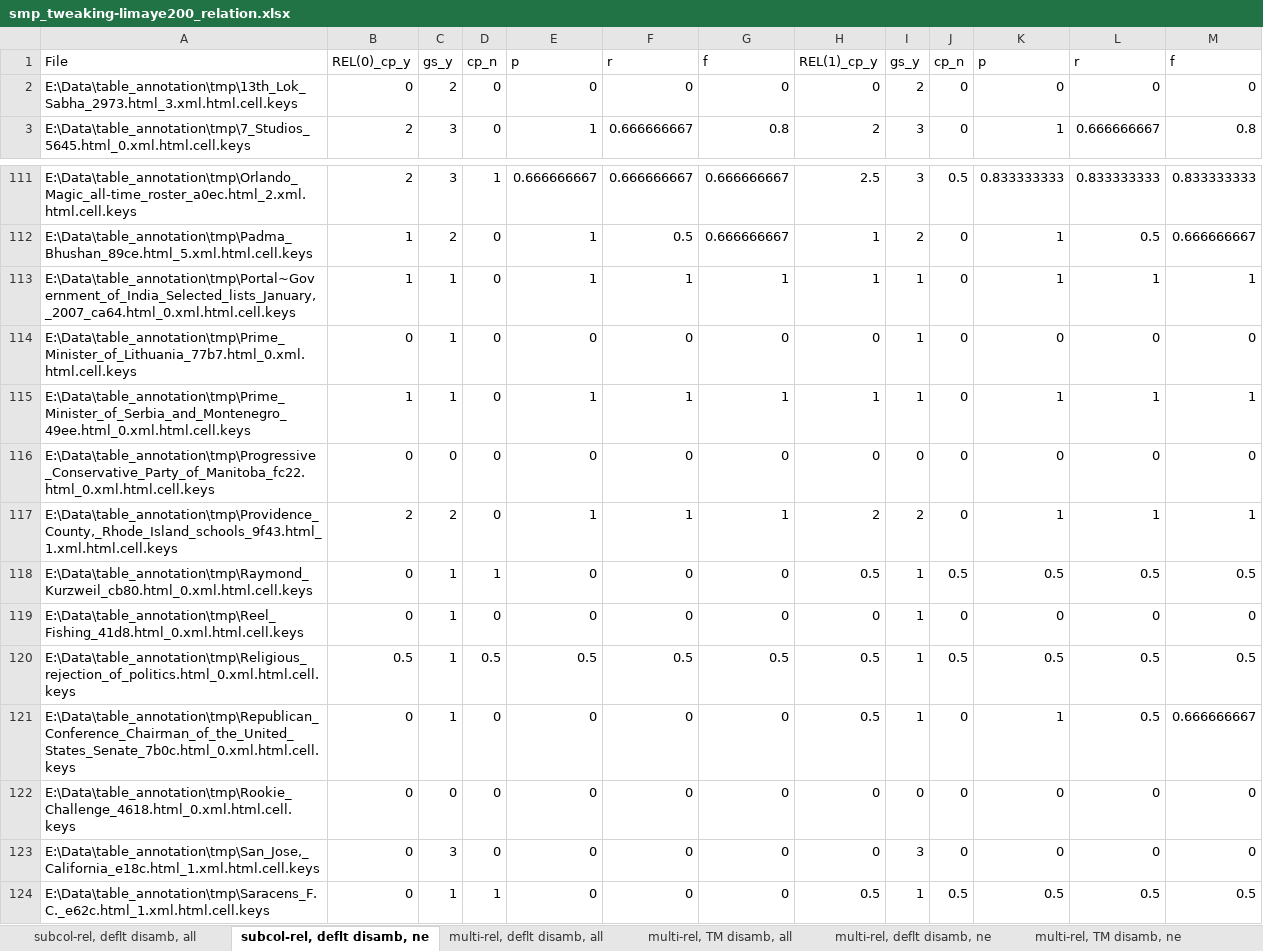
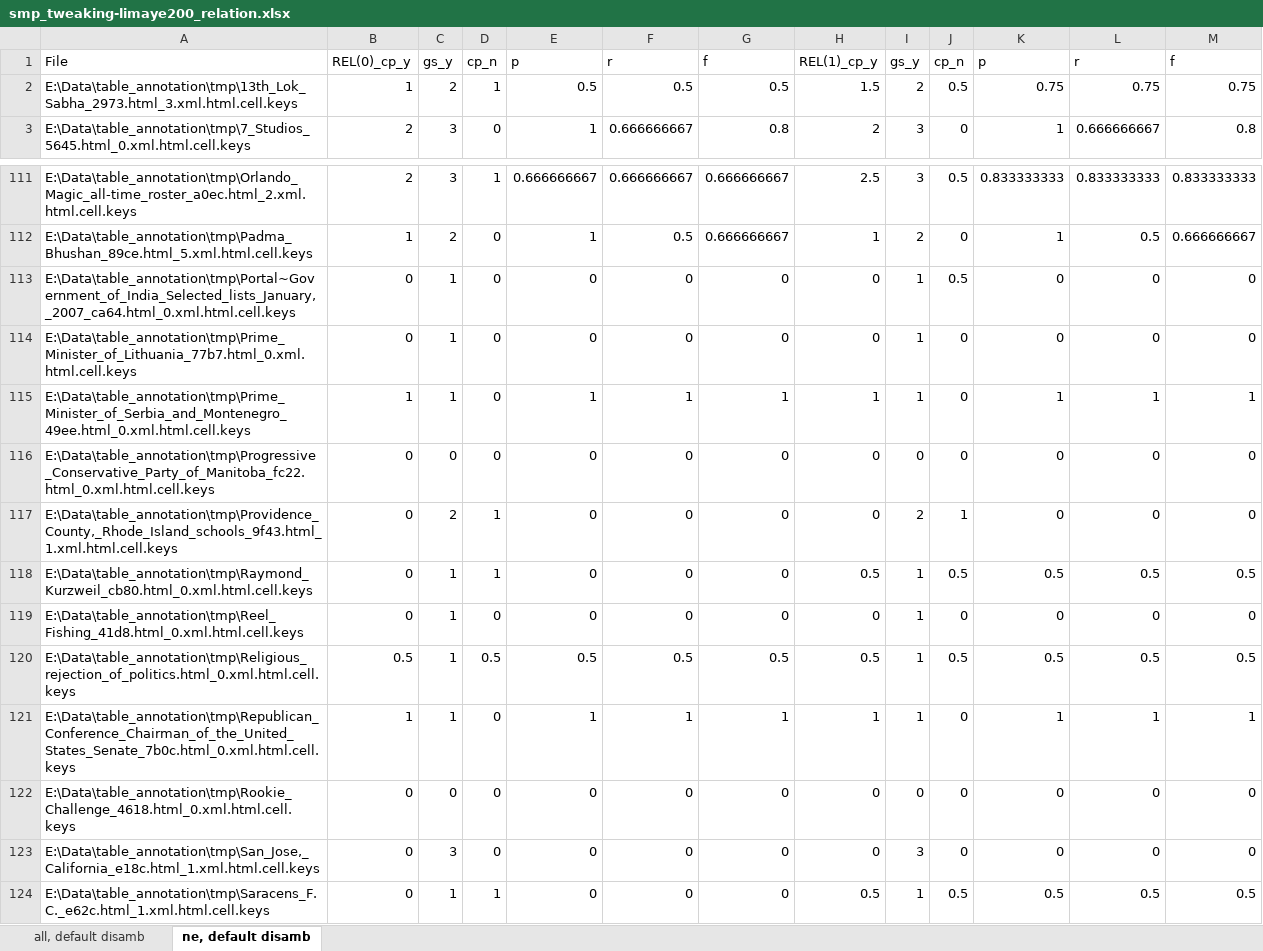
Before and after one commit to ziqizhang/sti, an Excel workbook: core/tmp_result/smp_tweaking-limaye200_relation.xlsx, sheet ne, default disamb, drawn as a sheet; only a part is shown, gaps mark what is left out; values as stored, in another font and other column widths than the file's, no borders; the diff covers the shown part only; the diff names each change by its address in the sheet, - before the commit and + after, or states it on an @@ line.

```diff
--- a/core/tmp_result/smp_tweaking-limaye200_relation.xlsx (sheet ne, default disamb)
+++ b/core/tmp_result/smp_tweaking-limaye200_relation.xlsx (sheet ne, default disamb)
-sheet tab: subcol-rel, deflt disamb, all
+sheet tab: all, default disamb
-sheet tab: subcol-rel, deflt disamb, ne
+sheet tab: ne, default disamb
-sheet tab: multi-rel, deflt disamb, all
-sheet tab: multi-rel, TM disamb, all
-sheet tab: multi-rel, deflt disamb, ne
-sheet tab: multi-rel, TM disamb, ne
-B2: 0
+B2: 1
-D2: 0
+D2: 1
-E2: 0
+E2: 0.5
-F2: 0
+F2: 0.5
-G2: 0
+G2: 0.5
-H2: 0
+H2: 1.5
-J2: 0
+J2: 0.5
-K2: 0
+K2: 0.75
-L2: 0
+L2: 0.75
-M2: 0
+M2: 0.75
-B113: 1
+B113: 0
-E113: 1
+E113: 0
-F113: 1
+F113: 0
-G113: 1
+G113: 0
-H113: 1
+H113: 0
-J113: 0
+J113: 0.5
-K113: 1
+K113: 0
-L113: 1
+L113: 0
-M113: 1
+M113: 0
-B117: 2
+B117: 0
-D117: 0
+D117: 1
-E117: 1
+E117: 0
-F117: 1
+F117: 0
-G117: 1
+G117: 0
-H117: 2
+H117: 0
-J117: 0
+J117: 1
-K117: 1
+K117: 0
-L117: 1
+L117: 0
-M117: 1
+M117: 0
-B121: 0
+B121: 1
-E121: 0
+E121: 1
-F121: 0
+F121: 1
-G121: 0
+G121: 1
-H121: 0.5
+H121: 1
-L121: 0.5
+L121: 1
-M121: 0.666666667
+M121: 1
```
Also changed, not shown: 1 added row, 1 removed row and 352 edited cells elsewhere in this sheet, sheet all, default disamb, core/tmp_result/smp_tweaking-limaye200_entity.xlsx, core/tmp_result/smp_tweaking-limaye200_header.xlsx, 18 other files.
